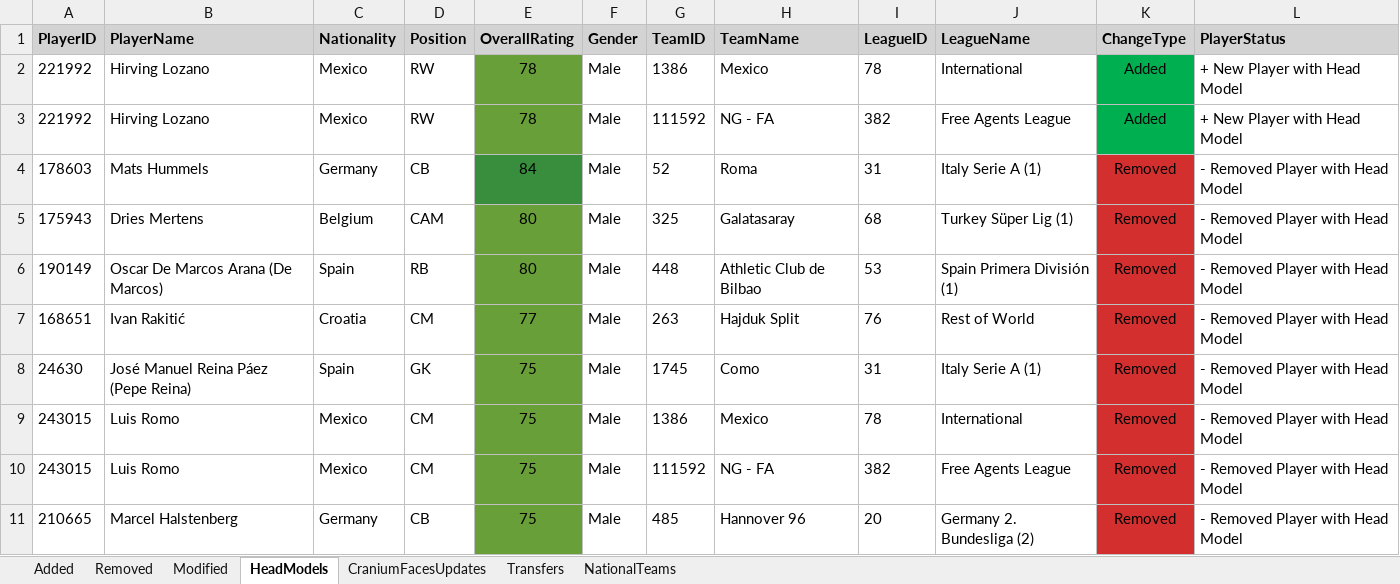
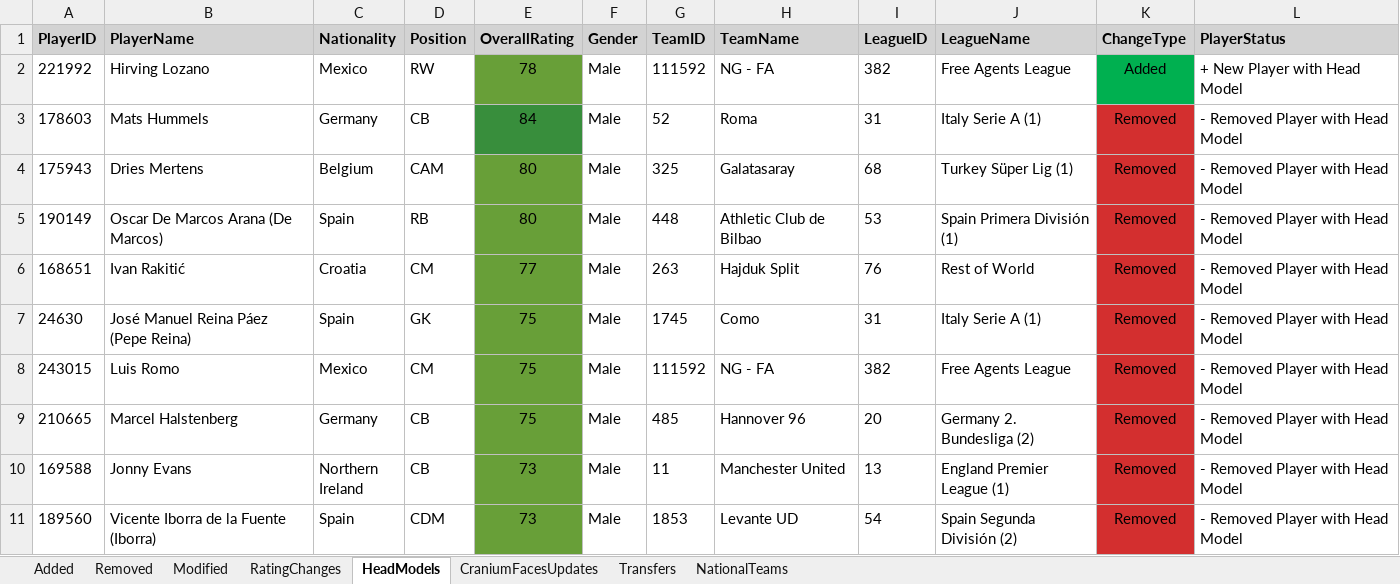
Before and after one commit to FCRollbackTool/FC25Squads, an Excel workbook: result/pc64/Squads/672/fifa_ng_db_1.db_Changelogs/PlayersChangelog.xlsx, sheet HeadModels, drawn as a sheet; only a part is shown; the shorter side is filled out with more unchanged rows; values as stored, in another font and other column widths than the file's, no borders; the diff names each change by its address in the sheet, - before the commit and + after, or states it on an @@ line.

```diff
--- a/result/pc64/Squads/672/fifa_ng_db_1.db_Changelogs/PlayersChangelog.xlsx (sheet HeadModels)
+++ b/result/pc64/Squads/672/fifa_ng_db_1.db_Changelogs/PlayersChangelog.xlsx (sheet HeadModels)
+sheet tab: RatingChanges
-row 2: 221992 | Hirving Lozano | Mexico | RW | 78 | Male | 1386 | Mexico | 78 | International | Added | + New Player with Head Model
-row 9: 243015 | Luis Romo | Mexico | CM | 75 | Male | 1386 | Mexico | 78 | International | Removed | - Removed Player with Head Model
```
Also changed, not shown: sheet Removed, sheet Added, result/pc64/Squads/672/fifa_ng_db_1.db_Changelogs/KitsChangelog.xlsx, result/pc64/Squads/672/fifa_ng_db_1.db_Changelogs/ManagersChangelog.xlsx, 3 other files.
